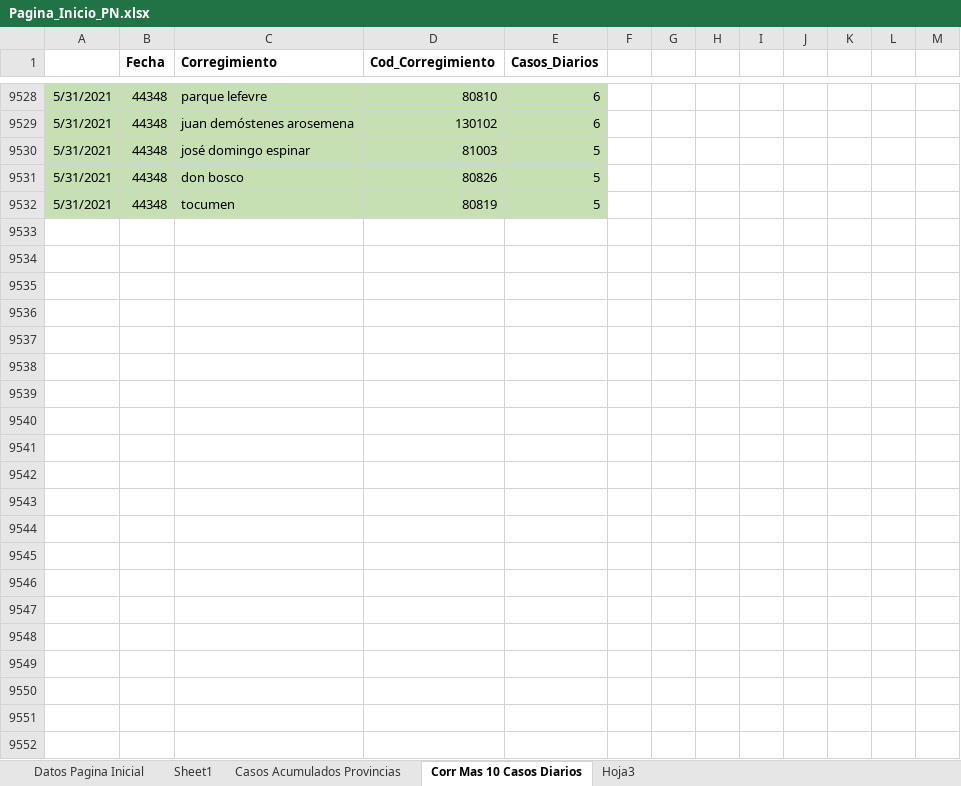
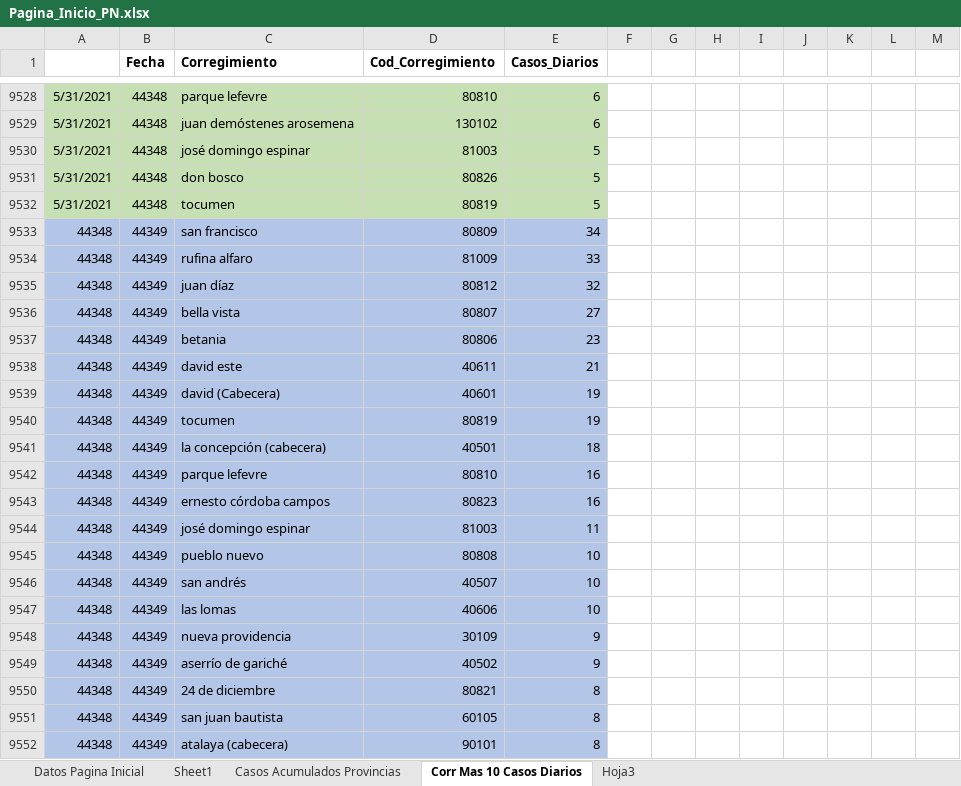
Before and after one commit to Sud-Austral/Datos_Panama, an Excel workbook: datacovidpa/Pagina_Inicio_PN.xlsx, sheet Corr Mas 10 Casos Diarios, drawn as a sheet; only a part is shown, gaps mark what is left out; values as stored, in another font and other column widths than the file's, no borders; table styles not drawn; 1 other sheet too large or unreadable and not compared; the diff names each change by its address in the sheet, - before the commit and + after, or states it on an @@ line.

```diff
--- a/datacovidpa/Pagina_Inicio_PN.xlsx (sheet Corr Mas 10 Casos Diarios)
+++ b/datacovidpa/Pagina_Inicio_PN.xlsx (sheet Corr Mas 10 Casos Diarios)
+row 9533: 44348 | 44349 | san francisco | 80809 | 34
+row 9534: 44348 | 44349 | rufina alfaro | 81009 | 33
+row 9535: 44348 | 44349 | juan díaz | 80812 | 32
+row 9536: 44348 | 44349 | bella vista | 80807 | 27
+row 9537: 44348 | 44349 | betania | 80806 | 23
+row 9538: 44348 | 44349 | david este | 40611 | 21
+row 9539: 44348 | 44349 | david (Cabecera) | 40601 | 19
+row 9540: 44348 | 44349 | tocumen | 80819 | 19
+row 9541: 44348 | 44349 | la concepción (cabecera) | 40501 | 18
+row 9542: 44348 | 44349 | parque lefevre | 80810 | 16
+row 9543: 44348 | 44349 | ernesto córdoba campos | 80823 | 16
+row 9544: 44348 | 44349 | josé domingo espinar | 81003 | 11
+row 9545: 44348 | 44349 | pueblo nuevo | 80808 | 10
+row 9546: 44348 | 44349 | san andrés | 40507 | 10
+row 9547: 44348 | 44349 | las lomas | 40606 | 10
+row 9548: 44348 | 44349 | nueva providencia | 30109 | 9
+row 9549: 44348 | 44349 | aserrío de gariché | 40502 | 9
+row 9550: 44348 | 44349 | 24 de diciembre | 80821 | 8
+row 9551: 44348 | 44349 | san juan bautista | 60105 | 8
+row 9552: 44348 | 44349 | atalaya (cabecera) | 90101 | 8
```
Also changed, not shown: sheet Datos Pagina Inicial, 2 other files.
